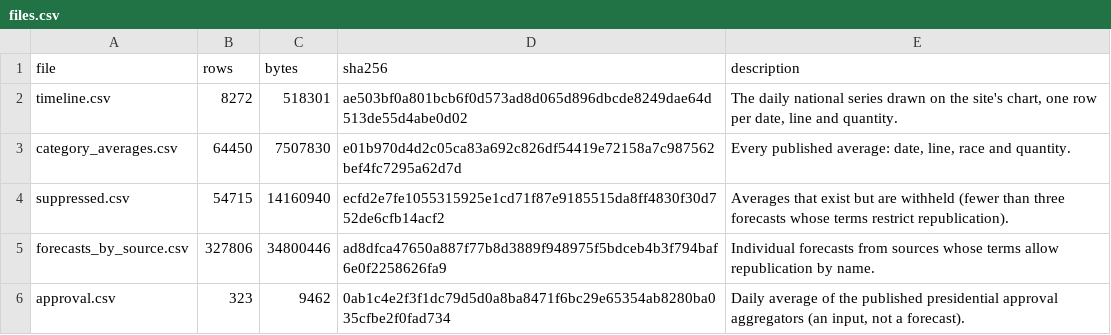
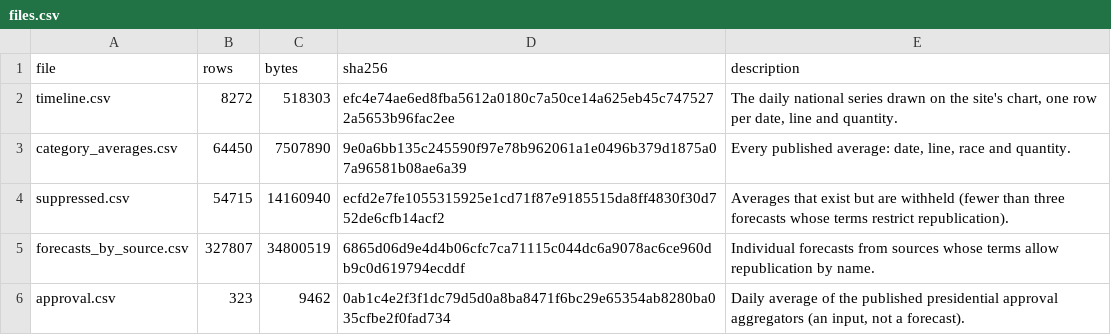
Before and after one commit to kevin-deluca-polisci/KD-website, a CSV file: forecast/archive/2026/files.csv, drawn as a sheet.

```diff
--- a/forecast/archive/2026/files.csv
+++ b/forecast/archive/2026/files.csv
@@ -1,6 +1,6 @@
 file,rows,bytes,sha256,description
-timeline.csv,8272,518301,ae503bf0a801bcb6f0d573ad8d065d896dbcde8249dae64d513de55d4abe0d02,"The daily national series drawn on the site's chart, one row per date, line and quantity."
-category_averages.csv,64450,7507830,e01b970d4d2c05ca83a692c826df54419e72158a7c987562bef4fc7295a62d7d,"Every published average: date, line, race and quantity."
+timeline.csv,8272,518303,efc4e74ae6ed8fba5612a0180c7a50ce14a625eb45c7475272a5653b96fac2ee,"The daily national series drawn on the site's chart, one row per date, line and quantity."
+category_averages.csv,64450,7507890,9e0a6bb135c245590f97e78b962061a1e0496b379d1875a07a96581b08ae6a39,"Every published average: date, line, race and quantity."
 suppressed.csv,54715,14160940,ecfd2e7fe1055315925e1cd71f87e9185515da8ff4830f30d752de6cfb14acf2,Averages that exist but are withheld (fewer than three forecasts whose terms restrict republication).
-forecasts_by_source.csv,327806,34800446,ad8dfca47650a887f77b8d3889f948975f5bdceb4b3f794baf6e0f2258626fa9,Individual forecasts from sources whose terms allow republication by name.
+forecasts_by_source.csv,327807,34800519,6865d06d9e4d4b06cfc7ca71115c044dc6a9078ac6ce960db9c0d619794ecddf,Individual forecasts from sources whose terms allow republication by name.
 approval.csv,323,9462,0ab1c4e2f3f1dc79d5d0a8ba8471f6bc29e65354ab8280ba035cfbe2f0fad734,"Daily average of the published presidential approval aggregators (an input, not a forecast)."
```
Also changed, not shown: forecast/archive/2026/timeline.csv, forecast/data/2026/derived/timeline.csv, 10 other files.
